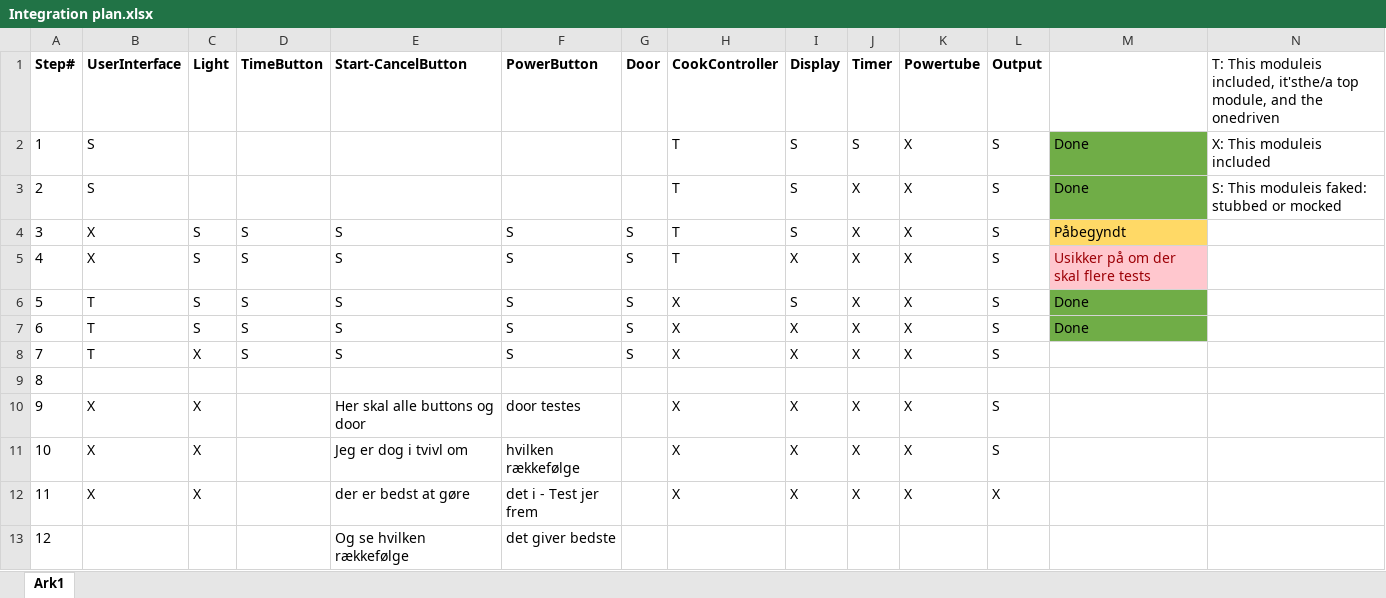
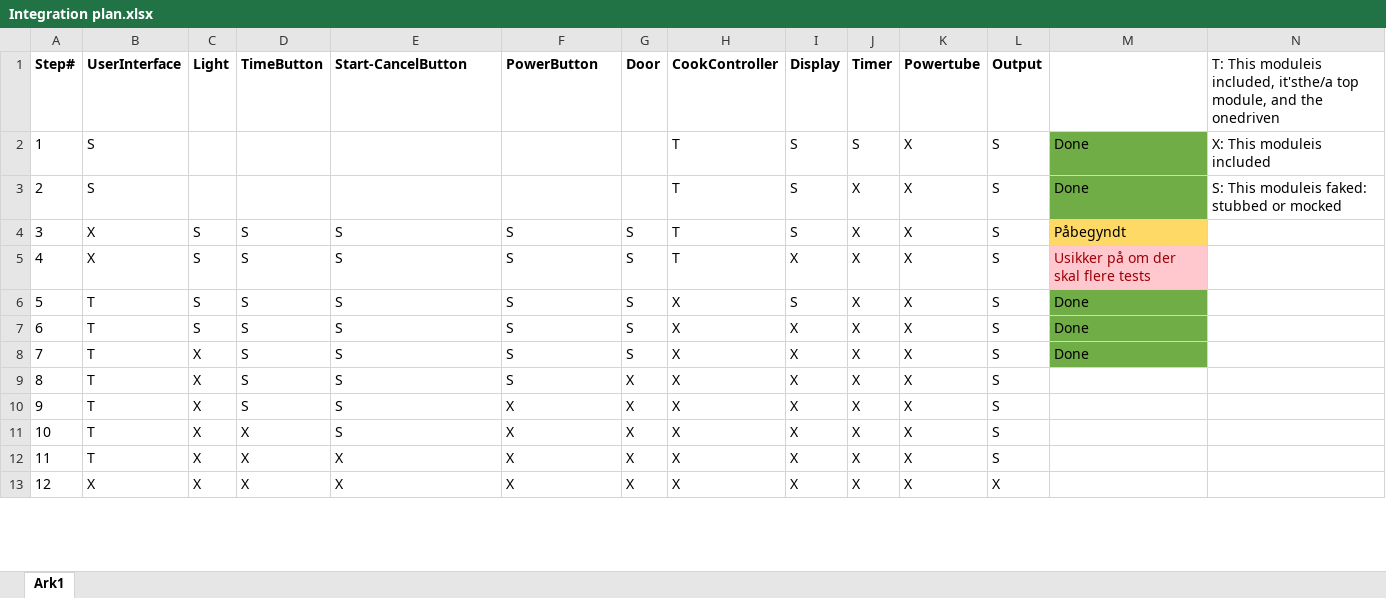
Before and after one commit to SoftwareTestGrp14/Microwave-Oven, an Excel workbook: Diagrammer/Integration plan.xlsx, sheet Ark1, drawn as a sheet; only a part is shown; values as stored, in another font and other column widths than the file's, no borders; table styles not drawn; the diff covers the shown part only; the diff names each change by its address in the sheet, - before the commit and + after, or states it on an @@ line.

Commit message:
Changed the integration plan

```diff
--- a/Diagrammer/Integration plan.xlsx (sheet Ark1)
+++ b/Diagrammer/Integration plan.xlsx (sheet Ark1)
-M8: (empty)
+M8: Done
-M8 fill: none
+M8 fill: #70AD47
-B9 (UserInterface): (empty)
+B9 (UserInterface): T
-C9 (Light): (empty)
+C9 (Light): X
-D9:D10 (TimeButton): (empty)
+D9:D10 (TimeButton): S
-E9 (Start-CancelButton): (empty)
+E9 (Start-CancelButton): S
-F9 (PowerButton): (empty)
+F9 (PowerButton): S
-G9:G13 (Door): (empty)
+G9:G13 (Door): X
-H9 (CookController): (empty)
+H9 (CookController): X
-I9 (Display): (empty)
+I9 (Display): X
-J9 (Timer): (empty)
+J9 (Timer): X
-K9 (Powertube): (empty)
+K9 (Powertube): X
-L9 (Output): (empty)
+L9 (Output): S
-B10:B12 (UserInterface): X
+B10:B12 (UserInterface): T
-E10 (Start-CancelButton): Her skal alle buttons og door
+E10 (Start-CancelButton): S
-F10 (PowerButton): door testes
+F10 (PowerButton): X
-D11:D13 (TimeButton): (empty)
+D11:D13 (TimeButton): X
-E11 (Start-CancelButton): Jeg er dog i tvivl om
+E11 (Start-CancelButton): S
-F11 (PowerButton): hvilken rækkefølge
+F11 (PowerButton): X
-E12 (Start-CancelButton): der er bedst at gøre
+E12 (Start-CancelButton): X
-F12 (PowerButton): det i - Test jer frem
+F12 (PowerButton): X
-L12 (Output): X
+L12 (Output): S
-B13 (UserInterface): (empty)
+B13 (UserInterface): X
-C13 (Light): (empty)
+C13 (Light): X
-E13 (Start-CancelButton): Og se hvilken rækkefølge
+E13 (Start-CancelButton): X
-F13 (PowerButton): det giver bedste
+F13 (PowerButton): X
-H13 (CookController): (empty)
+H13 (CookController): X
-I13 (Display): (empty)
+I13 (Display): X
-J13 (Timer): (empty)
+J13 (Timer): X
-K13 (Powertube): (empty)
+K13 (Powertube): X
-L13 (Output): (empty)
+L13 (Output): X
```
Also changed, not shown: 3 edited cells elsewhere in this sheet.
